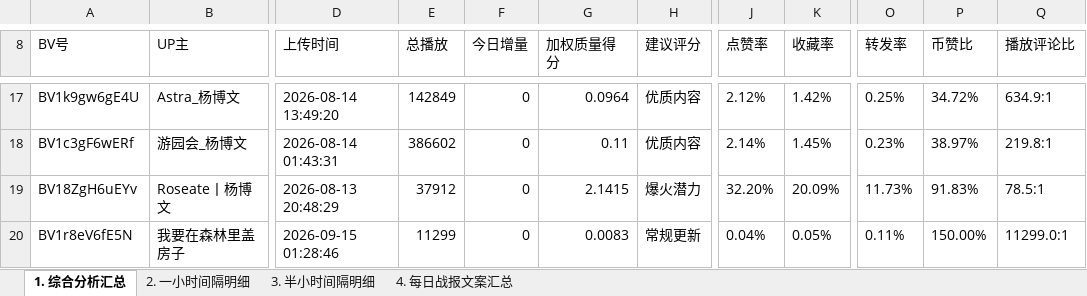
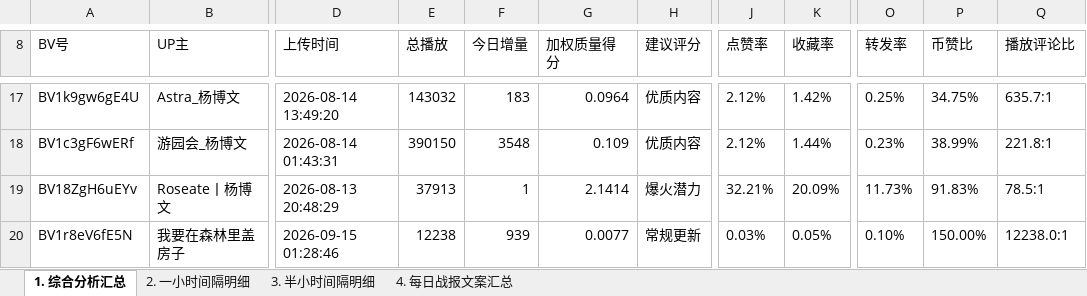
Before and after one commit to anqideng1987/bilibili-dashboard, an Excel workbook: bilibili_20260918_report.xlsx, sheet 1. 综合分析汇总, drawn as a sheet; only a part is shown, gaps mark what is left out; values as stored, in another font and other column widths than the file's, no borders; the diff covers the shown part only; the diff names each change by its address in the sheet, - before the commit and + after, or states it on an @@ line.

```diff
--- a/bilibili_20260918_report.xlsx (sheet 1. 综合分析汇总)
+++ b/bilibili_20260918_report.xlsx (sheet 1. 综合分析汇总)
-E17 (总播放): 142849
+E17 (总播放): 143032
-F17 (今日增量): 0
+F17 (今日增量): 183
-P17 (币赞比): 34.72%
+P17 (币赞比): 34.75%
-Q17 (播放评论比): 634.9:1
+Q17 (播放评论比): 635.7:1
-E18 (总播放): 386602
+E18 (总播放): 390150
-F18 (今日增量): 0
+F18 (今日增量): 3548
-G18 (加权质量得分): 0.11
+G18 (加权质量得分): 0.109
-J18 (点赞率): 2.14%
+J18 (点赞率): 2.12%
-K18 (收藏率): 1.45%
+K18 (收藏率): 1.44%
-P18 (币赞比): 38.97%
+P18 (币赞比): 38.99%
-Q18 (播放评论比): 219.8:1
+Q18 (播放评论比): 221.8:1
-E19 (总播放): 37912
+E19 (总播放): 37913
-F19 (今日增量): 0
+F19 (今日增量): 1
-G19 (加权质量得分): 2.1415
+G19 (加权质量得分): 2.1414
-J19 (点赞率): 32.20%
+J19 (点赞率): 32.21%
-E20 (总播放): 11299
+E20 (总播放): 12238
-F20 (今日增量): 0
+F20 (今日增量): 939
-G20 (加权质量得分): 0.0083
+G20 (加权质量得分): 0.0077
-J20 (点赞率): 0.04%
+J20 (点赞率): 0.03%
-O20 (转发率): 0.11%
+O20 (转发率): 0.10%
-Q20 (播放评论比): 11299.0:1
+Q20 (播放评论比): 12238.0:1
```
Also changed, not shown: 58 edited cells elsewhere in this sheet, sheet 3. 半小时间隔明细, sheet 2. 一小时间隔明细, sheet 4. 每日战报文案汇总, 1 other file.
